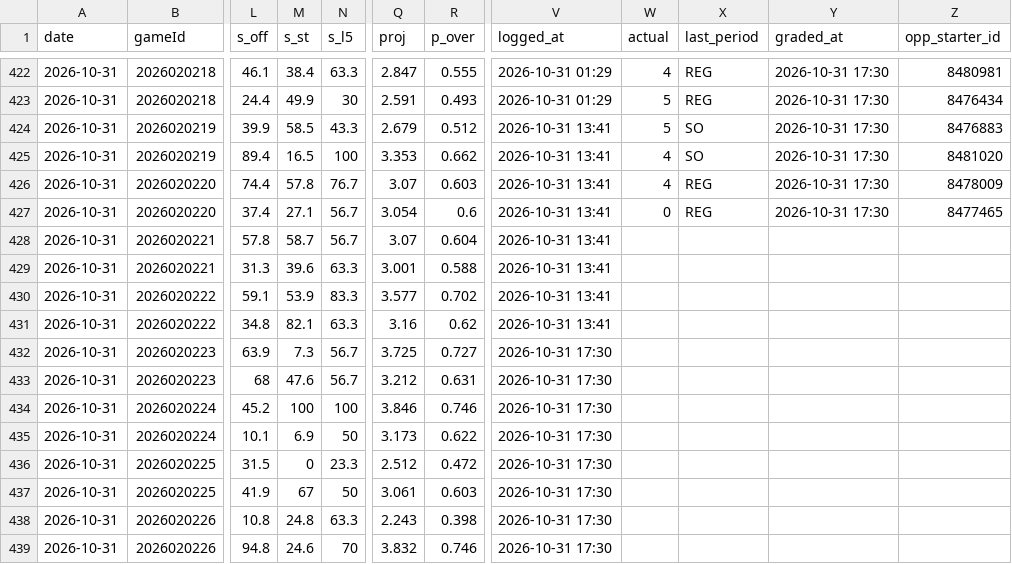
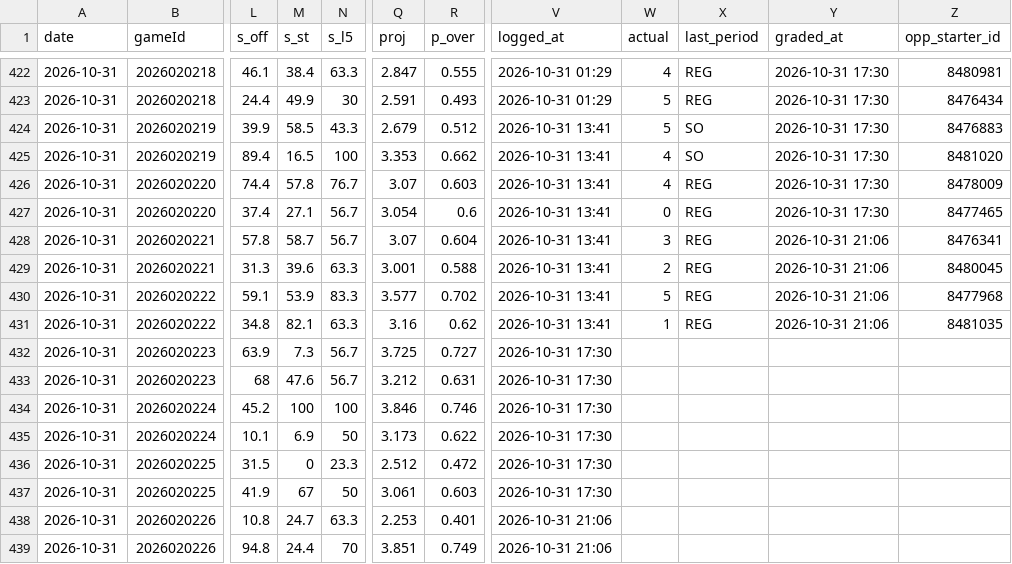
Before and after one commit to Johnbrick123/nhl-unders, a CSV file: monitor/log_2026-27.csv, drawn as a sheet; only a part is shown, gaps mark what is left out; the diff names each change by its address in the sheet, - before the commit and + after, or states it on an @@ line.

```diff
--- a/monitor/log_2026-27.csv
+++ b/monitor/log_2026-27.csv
-W428 (actual): (empty)
+W428 (actual): 3
-X428:X431 (last_period): (empty)
+X428:X431 (last_period): REG
-Y428:Y431 (graded_at): (empty)
+Y428:Y431 (graded_at): 2026-10-31 21:06
-Z428 (opp_starter_id): (empty)
+Z428 (opp_starter_id): 8476341
-W429 (actual): (empty)
+W429 (actual): 2
-Z429 (opp_starter_id): (empty)
+Z429 (opp_starter_id): 8480045
-W430 (actual): (empty)
+W430 (actual): 5
-Z430 (opp_starter_id): (empty)
+Z430 (opp_starter_id): 8477968
-W431 (actual): (empty)
+W431 (actual): 1
-Z431 (opp_starter_id): (empty)
+Z431 (opp_starter_id): 8481035
-M438 (s_st): 24.8
+M438 (s_st): 24.7
-Q438 (proj): 2.243
+Q438 (proj): 2.253
-R438 (p_over): 0.398
+R438 (p_over): 0.401
-V438:V439 (logged_at): 2026-10-31 17:30
+V438:V439 (logged_at): 2026-10-31 21:06
-M439 (s_st): 24.6
+M439 (s_st): 24.4
-Q439 (proj): 3.832
+Q439 (proj): 3.851
-R439 (p_over): 0.746
+R439 (p_over): 0.749
```
Also changed, not shown: 4 other files.
